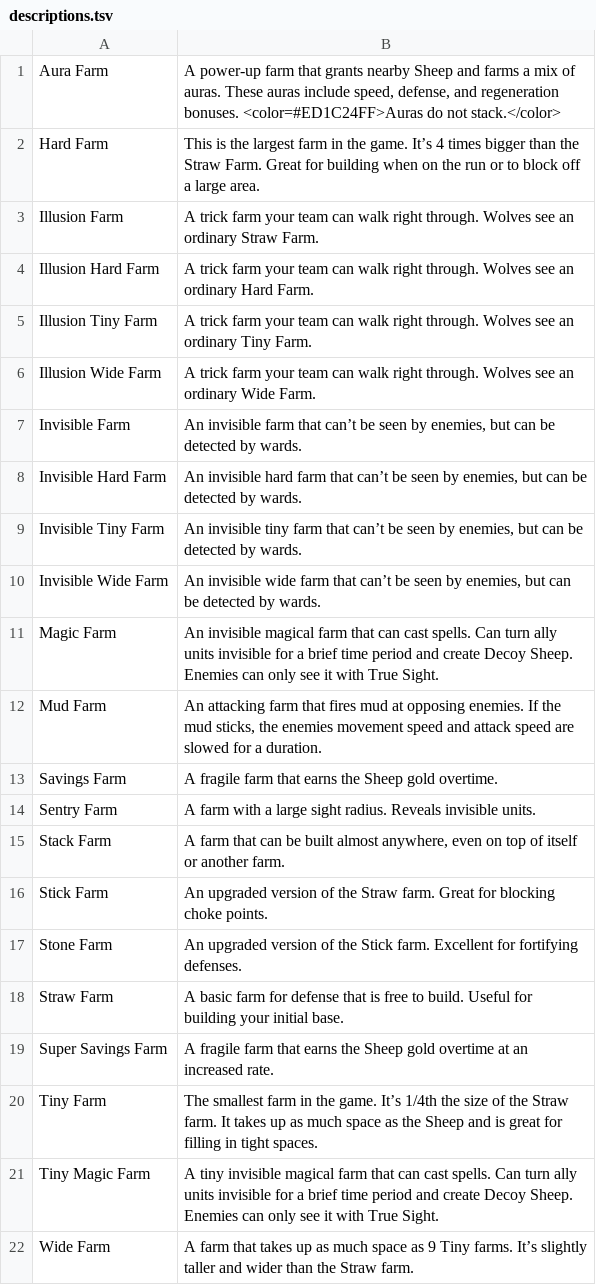
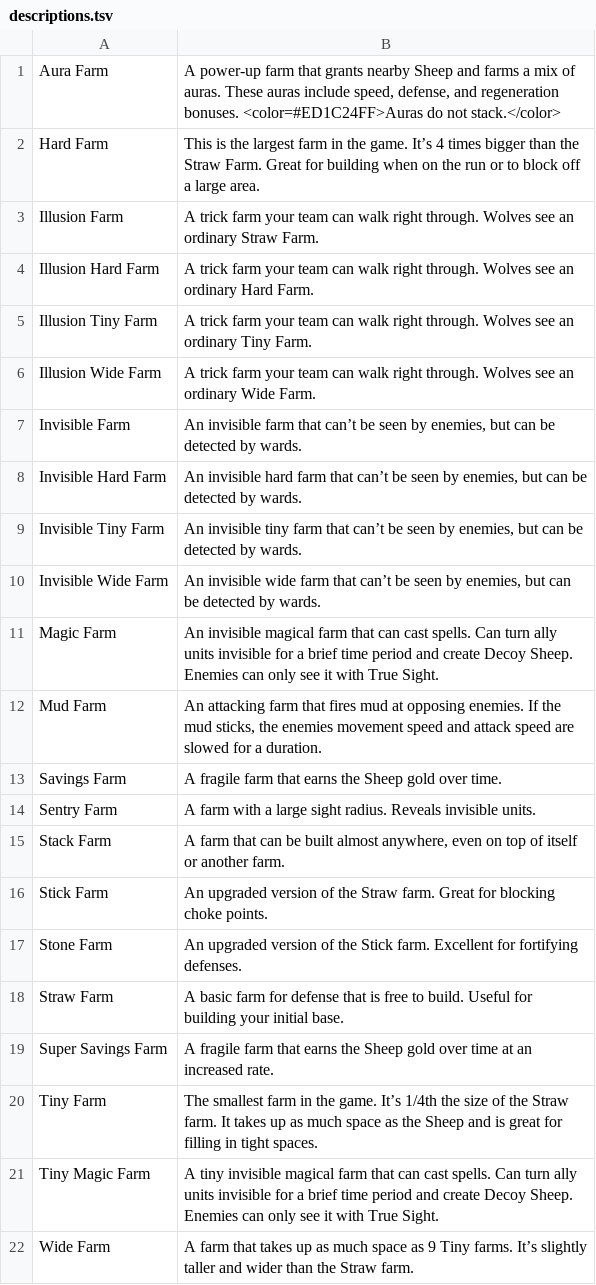
Before and after one commit to LunaWolfStudios/WebsiteSheepTag2, a TSV file: farms/descriptions.tsv, drawn as a sheet.

```diff
--- a/farms/descriptions.tsv
+++ b/farms/descriptions.tsv
@@ -12,3 +12,3 @@ Magic Farm	An invisible magical farm that can cast spells. Can turn ally units i
 Mud Farm	An attacking farm that fires mud at opposing enemies. If the mud sticks, the enemies movement speed and attack speed are slowed for a duration.
-Savings Farm	A fragile farm that earns the Sheep gold overtime.
+Savings Farm	A fragile farm that earns the Sheep gold over time.
 Sentry Farm	A farm with a large sight radius. Reveals invisible units.
@@ -18,3 +18,3 @@ Stone Farm	An upgraded version of the Stick farm. Excellent for fortifying defen
 Straw Farm	A basic farm for defense that is free to build. Useful for building your initial base.
-Super Savings Farm	A fragile farm that earns the Sheep gold overtime at an increased rate.
+Super Savings Farm	A fragile farm that earns the Sheep gold over time at an increased rate.
 Tiny Farm	The smallest farm in the game. It’s 1/4th the size of the Straw farm. It takes up as much space as the Sheep and is great for filling in tight spaces.
```
Also changed, not shown: 20 other files.
